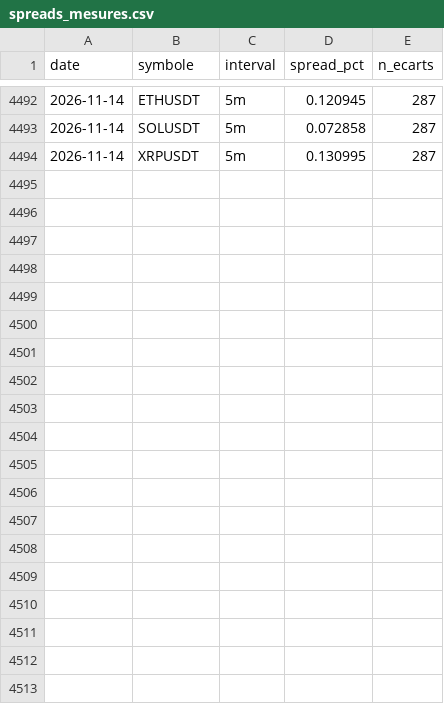
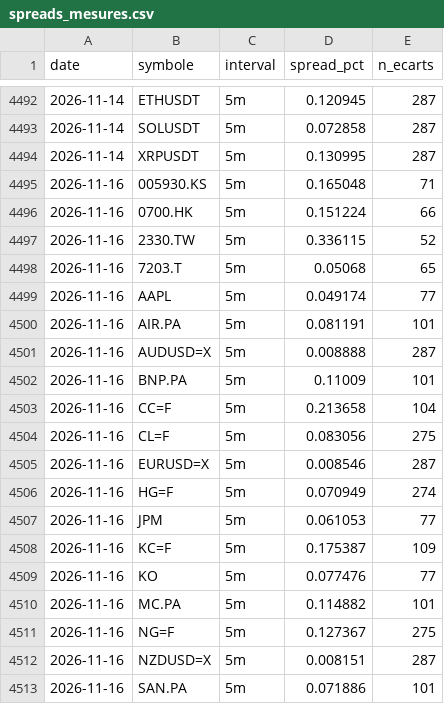
Before and after one commit to David-GNLF/marketlab, a CSV file: data_local/spreads_mesures.csv, drawn as a sheet; only a part is shown, gaps mark what is left out; the diff covers the shown part only.

```diff
--- a/data_local/spreads_mesures.csv
+++ b/data_local/spreads_mesures.csv
@@ -4494 +4494,20 @@ date,symbole,interval,spread_pct,n_ecarts
 2026-11-14,XRPUSDT,5m,0.130995,287
+2026-11-16,005930.KS,5m,0.165048,71
+2026-11-16,0700.HK,5m,0.151224,66
+2026-11-16,2330.TW,5m,0.336115,52
+2026-11-16,7203.T,5m,0.05068,65
+2026-11-16,AAPL,5m,0.049174,77
+2026-11-16,AIR.PA,5m,0.081191,101
+2026-11-16,AUDUSD=X,5m,0.008888,287
+2026-11-16,BNP.PA,5m,0.11009,101
+2026-11-16,CC=F,5m,0.213658,104
+2026-11-16,CL=F,5m,0.083056,275
+2026-11-16,EURUSD=X,5m,0.008546,287
+2026-11-16,HG=F,5m,0.070949,274
+2026-11-16,JPM,5m,0.061053,77
+2026-11-16,KC=F,5m,0.175387,109
+2026-11-16,KO,5m,0.077476,77
+2026-11-16,MC.PA,5m,0.114882,101
+2026-11-16,NG=F,5m,0.127367,275
+2026-11-16,NZDUSD=X,5m,0.008151,287
+2026-11-16,SAN.PA,5m,0.071886,101
```
Also changed, not shown: 15 added rows elsewhere in this file, data_local/banc_ventes.csv, data_local/journal_chaine.csv, 11 other files.
